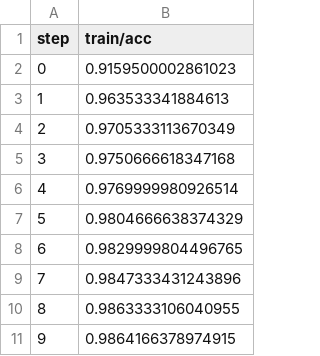
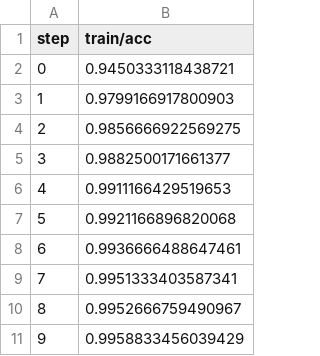
Before and after one commit to CaroCardozo/example-dvc-experiments, a TSV file: dvclive/plots/metrics/train/acc.tsv, drawn as a sheet.

```diff
--- a/dvclive/plots/metrics/train/acc.tsv
+++ b/dvclive/plots/metrics/train/acc.tsv
@@ -1,11 +1,11 @@
 step	train/acc
-0	0.9159500002861023
-1	0.963533341884613
-2	0.9705333113670349
-3	0.9750666618347168
-4	0.9769999980926514
-5	0.9804666638374329
-6	0.9829999804496765
-7	0.9847333431243896
-8	0.9863333106040955
-9	0.9864166378974915
+0	0.9450333118438721
+1	0.9799166917800903
+2	0.9856666922569275
+3	0.9882500171661377
+4	0.9911166429519653
+5	0.9921166896820068
+6	0.9936666488647461
+7	0.9951333403587341
+8	0.9952666759490967
+9	0.9958833456039429
```
Also changed, not shown: dvclive/plots/metrics/eval/acc.tsv, dvclive/plots/metrics/eval/loss.tsv, 8 other files.
